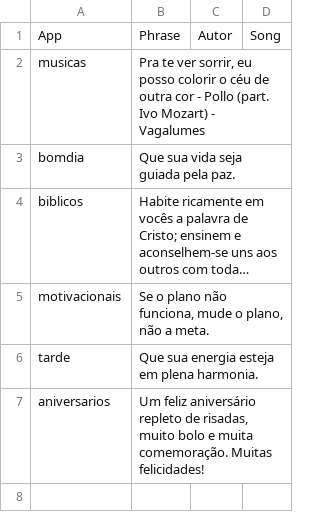
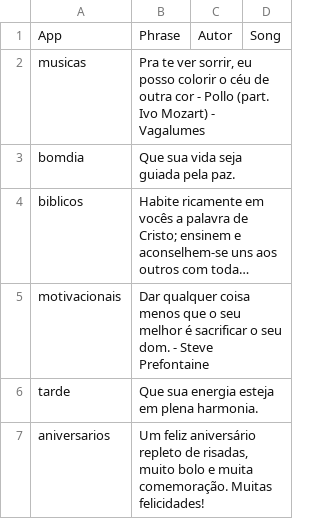
Before and after one commit to Luccas-Medina/automated_instagram_posts, a CSV file: images/captions.csv, drawn as a sheet; long unchanged cells end in …; the diff names each change by its address in the sheet, - before the commit and + after, or states it on an @@ line.

```diff
--- a/images/captions.csv
+++ b/images/captions.csv
-B5: Se o plano não funciona, mude o plano, não a meta.
+B5: Dar qualquer coisa menos que o seu melhor é sacrificar o seu dom. - Steve Prefontaine
```
